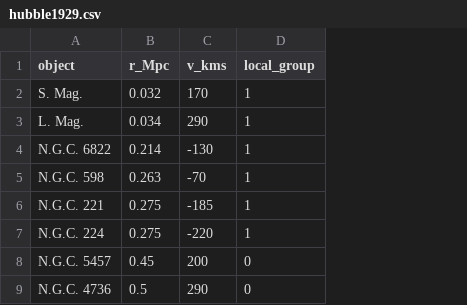
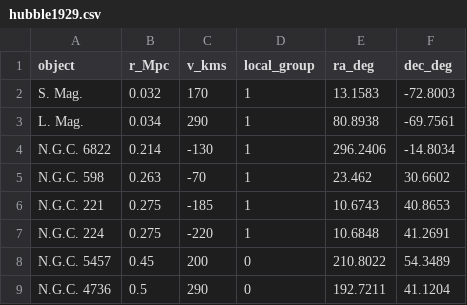
Before and after one commit to Viserion137/hubble-constant-project, a CSV file: hubble1929.csv, drawn as a sheet; only a part is shown; the diff names each change by its address in the sheet, - before the commit and + after, or states it on an @@ line.

Commit message:
Convert distances to comoving distance (masers are D_A); maser velocities from Pesce et al. 2020; Hubble's solar-motion fit; sigma_pec from the data; M31/M81 Galactocentric; Monte Carlo check

```diff
--- a/hubble1929.csv
+++ b/hubble1929.csv
+column E (ra_deg), rows 2-9: 13.1583 | 80.8938 | 296.2406 | 23.462 | 10.6743 | 10.6848 | 210.8022 | 192.7211
+column F (dec_deg), rows 2-9: -72.8003 | -69.7561 | -14.8034 | 30.6602 | 40.8653 | 41.2691 | 54.3489 | 41.1204
```
Also changed, not shown: ned_modern.csv, 5 other files.
